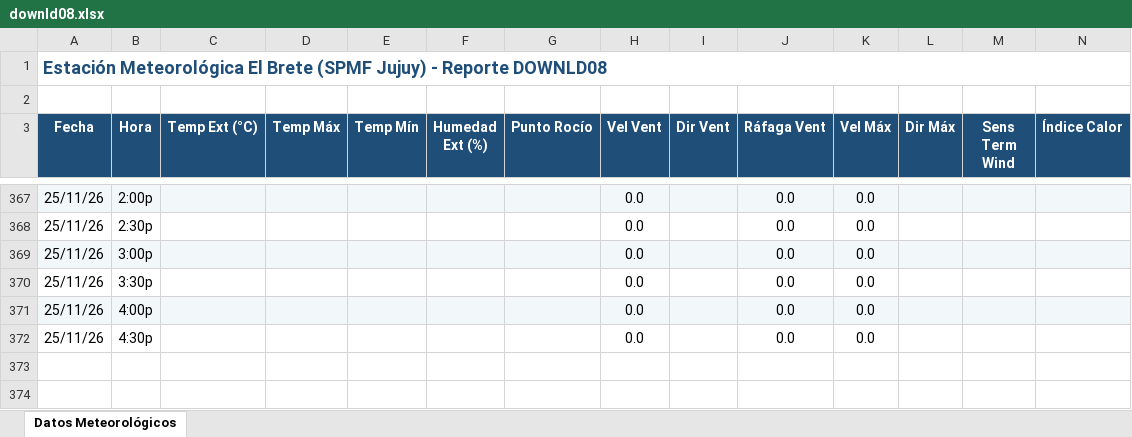
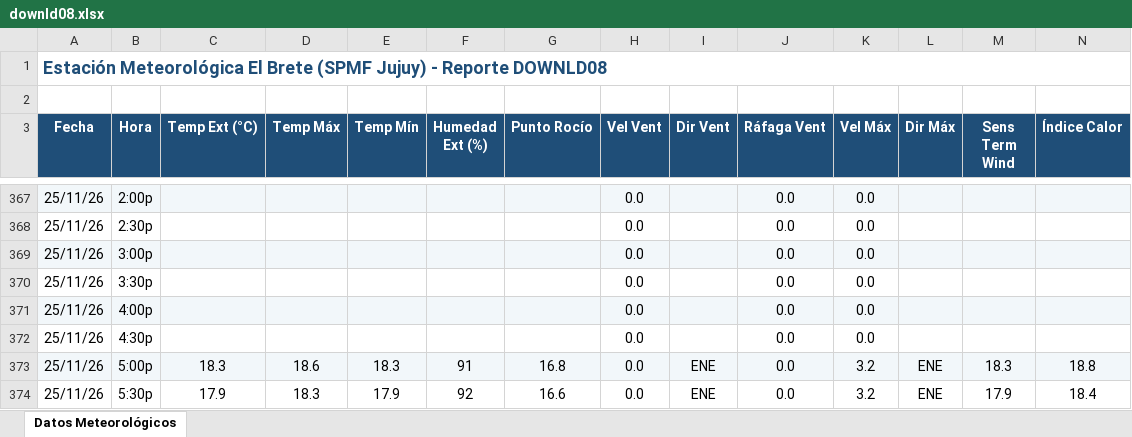
Before and after one commit to intasalta/ema_elbrete, an Excel workbook: downld08.xlsx, sheet Datos Meteorológicos, drawn as a sheet; only a part is shown, gaps mark what is left out; values as stored, in another font and other column widths than the file's, no borders; rows hold the shown columns only; the diff names each change by its address in the sheet, - before the commit and + after, or states it on an @@ line.

```diff
--- a/downld08.xlsx (sheet Datos Meteorológicos)
+++ b/downld08.xlsx (sheet Datos Meteorológicos)
+row 373: 25/11/26 | 5:00p | 18.3 | 18.6 | 18.3 | 91 | 16.8 | 0.0 | ENE | 0.0 | 3.2 | ENE | 18.3 | 18.8
+row 374: 25/11/26 | 5:30p | 17.9 | 18.3 | 17.9 | 92 | 16.6 | 0.0 | ENE | 0.0 | 3.2 | ENE | 17.9 | 18.4
```
Also changed, not shown: downld02.xlsx, 2 other files.
